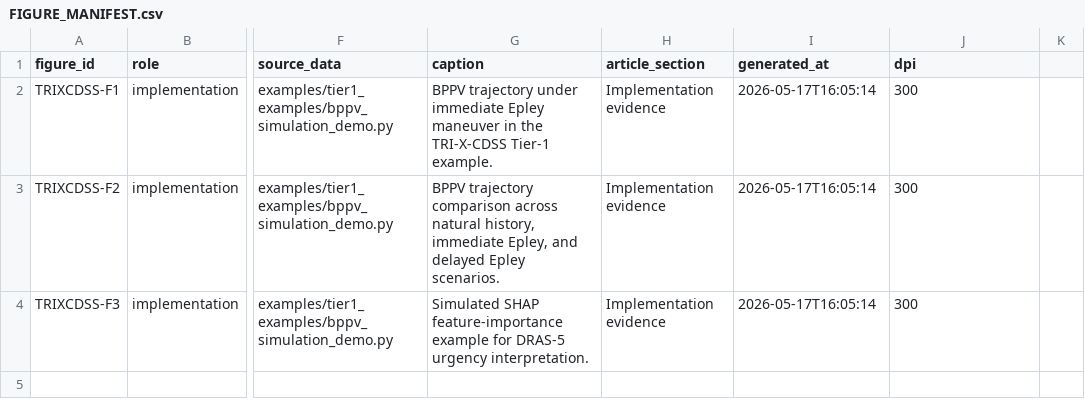
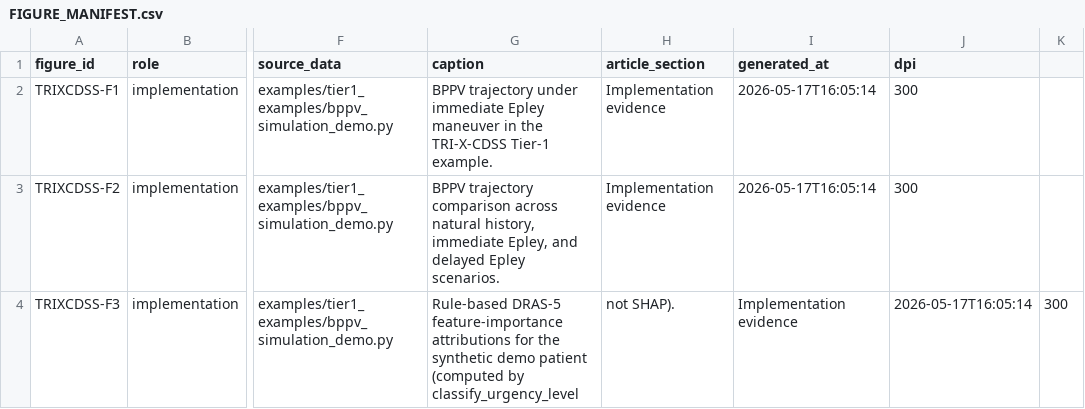
Before and after one commit to ChatchaiTritham/TRI-X-CDSS, a CSV file: FIGURE_MANIFEST.csv, drawn as a sheet; only a part is shown, gaps mark what is left out; the diff names each change by its address in the sheet, - before the commit and + after, or states it on an @@ line.

Commit message:
Standardize repository documentation and align released artifacts
- Rewrite README to the shared portfolio structure (uniform sections)
- Regenerate all reported figures from results/ so values match the data
- Remove non-reproducible/hardcoded figure scripts and stale metadata
- Ensure reported metrics are reproducible (seed 42)

```diff
--- a/FIGURE_MANIFEST.csv
+++ b/FIGURE_MANIFEST.csv
-G4 (caption): Simulated SHAP feature-importance example for DRAS-5 urgency interpretation.
+G4 (caption): Rule-based DRAS-5 feature-importance attributions for the synthetic demo patient (computed by classify_urgency_level
-H4 (article_section): Implementation evidence
+H4 (article_section): not SHAP).
-I4 (generated_at): 2026-05-17T16:05:14
+I4 (generated_at): Implementation evidence
-J4 (dpi): 300
+J4 (dpi): 2026-05-17T16:05:14
-K4: (empty)
+K4: 300
```
Also changed, not shown: 10 other files.
